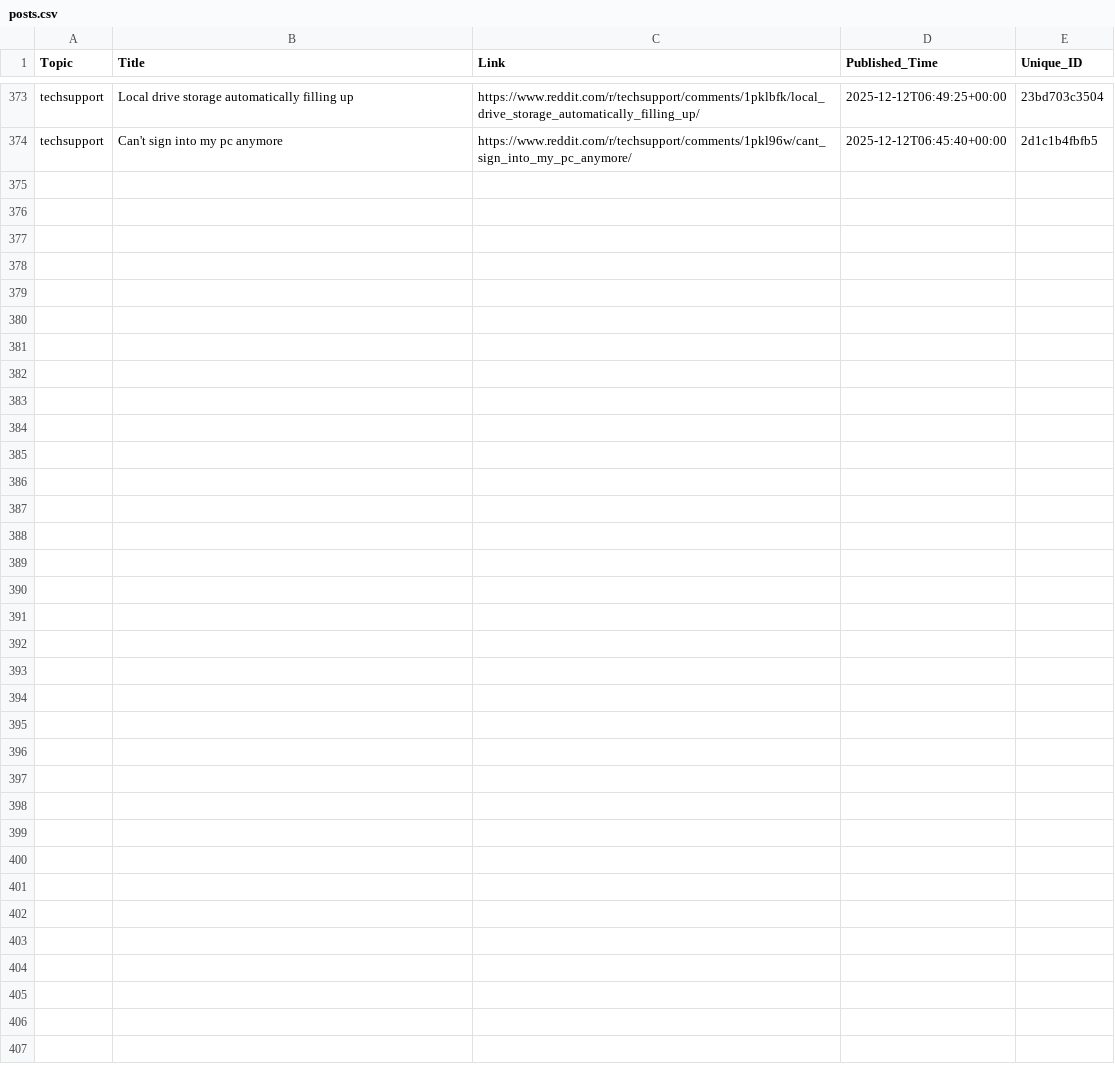
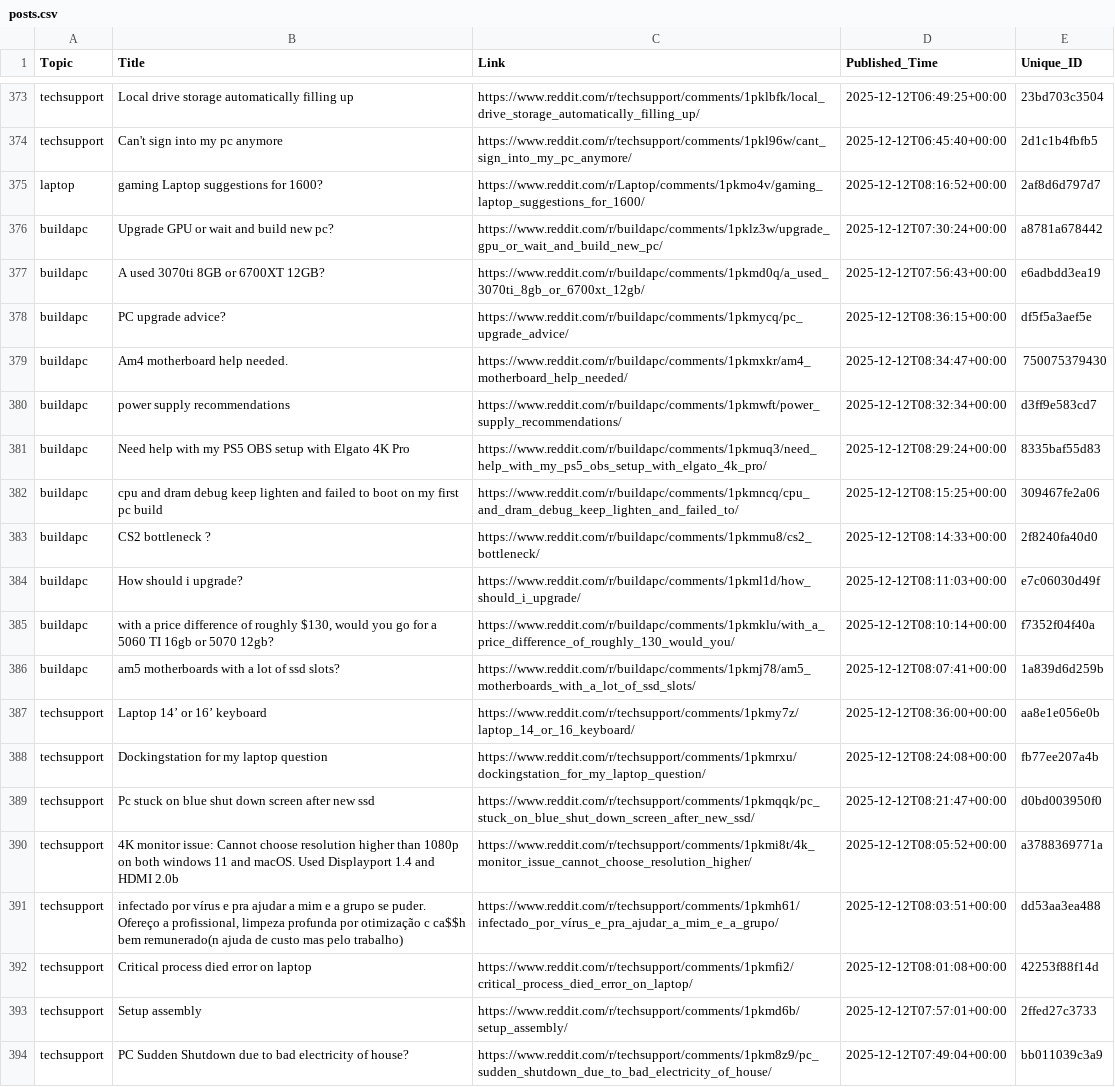
Before and after one commit to sidhu2690/reddit-scrapper, a CSV file: posts.csv, drawn as a sheet; only a part is shown, gaps mark what is left out; the diff names each change by its address in the sheet, - before the commit and + after, or states it on an @@ line.

```diff
--- a/posts.csv
+++ b/posts.csv
+row 375: laptop | gaming Laptop suggestions for 1600? | https://www.reddit.com/r/Laptop/comments/1pkmo4v/gaming_laptop_suggestions_for_1600/ | 2025-12-12T08:16:52+00:00 | 2af8d6d797d7
+row 376: buildapc | Upgrade GPU or wait and build new pc? | https://www.reddit.com/r/buildapc/comments/1pklz3w/upgrade_gpu_or_wait_and_build_new_pc/ | 2025-12-12T07:30:24+00:00 | a8781a678442
+row 377: buildapc | A used 3070ti 8GB or 6700XT 12GB? | https://www.reddit.com/r/buildapc/comments/1pkmd0q/a_used_3070ti_8gb_or_6700xt_12gb/ | 2025-12-12T07:56:43+00:00 | e6adbdd3ea19
+row 378: buildapc | PC upgrade advice? | https://www.reddit.com/r/buildapc/comments/1pkmycq/pc_upgrade_advice/ | 2025-12-12T08:36:15+00:00 | df5f5a3aef5e
+row 379: buildapc | Am4 motherboard help needed. | https://www.reddit.com/r/buildapc/comments/1pkmxkr/am4_motherboard_help_needed/ | 2025-12-12T08:34:47+00:00 | 750075379430
+row 380: buildapc | power supply recommendations | https://www.reddit.com/r/buildapc/comments/1pkmwft/power_supply_recommendations/ | 2025-12-12T08:32:34+00:00 | d3ff9e583cd7
+row 381: buildapc | Need help with my PS5 OBS setup with Elgato 4K Pro | https://www.reddit.com/r/buildapc/comments/1pkmuq3/need_help_with_my_ps5_obs_setup_with_elgato_4k_pro/ | 2025-12-12T08:29:24+00:00 | 8335baf55d83
+row 382: buildapc | cpu and dram debug keep lighten and failed to boot on my first pc build | https://www.reddit.com/r/buildapc/comments/1pkmncq/cpu_and_dram_debug_keep_lighten_and_failed_to/ | 2025-12-12T08:15:25+00:00 | 309467fe2a06
+row 383: buildapc | CS2 bottleneck ? | https://www.reddit.com/r/buildapc/comments/1pkmmu8/cs2_bottleneck/ | 2025-12-12T08:14:33+00:00 | 2f8240fa40d0
+row 384: buildapc | How should i upgrade? | https://www.reddit.com/r/buildapc/comments/1pkml1d/how_should_i_upgrade/ | 2025-12-12T08:11:03+00:00 | e7c06030d49f
+row 385: buildapc | with a price difference of roughly $130, would you go for a 5060 TI 16gb or 5070 12gb? | https://www.reddit.com/r/buildapc/comments/1pkmklu/with_a_price_difference_of_roughly_130_would_you/ | 2025-12-12T08:10:14+00:00 | f7352f04f40a
+row 386: buildapc | am5 motherboards with a lot of ssd slots? | https://www.reddit.com/r/buildapc/comments/1pkmj78/am5_motherboards_with_a_lot_of_ssd_slots/ | 2025-12-12T08:07:41+00:00 | 1a839d6d259b
+row 387: techsupport | Laptop 14’ or 16’ keyboard | https://www.reddit.com/r/techsupport/comments/1pkmy7z/laptop_14_or_16_keyboard/ | 2025-12-12T08:36:00+00:00 | aa8e1e056e0b
+row 388: techsupport | Dockingstation for my laptop question | https://www.reddit.com/r/techsupport/comments/1pkmrxu/dockingstation_for_my_laptop_question/ | 2025-12-12T08:24:08+00:00 | fb77ee207a4b
+row 389: techsupport | Pc stuck on blue shut down screen after new ssd | https://www.reddit.com/r/techsupport/comments/1pkmqqk/pc_stuck_on_blue_shut_down_screen_after_new_ssd/ | 2025-12-12T08:21:47+00:00 | d0bd003950f0
+row 390: techsupport | 4K monitor issue: Cannot choose resolution higher than 1080p on both windows 11 and macOS. Used Displayport 1.4 and HDMI 2.0b | https://www.reddit.com/r/techsupport/comments/1pkmi8t/4k_monitor_issue_cannot_choose_resolution_higher/ | 2025-12-12T08:05:52+00:00 | a3788369771a
+row 391: techsupport | infectado por vírus e pra ajudar a mim e a grupo se puder. Ofereço a profissional, limpeza profunda por otimização c ca$$h bem remunerado(n ajuda de custo mas pelo trabalho) | https://www.reddit.com/r/techsupport/comments/1pkmh61/infectado_por_vírus_e_pra_ajudar_a_mim_e_a_grupo/ | 2025-12-12T08:03:51+00:00 | dd53aa3ea488
+row 392: techsupport | Critical process died error on laptop | https://www.reddit.com/r/techsupport/comments/1pkmfi2/critical_process_died_error_on_laptop/ | 2025-12-12T08:01:08+00:00 | 42253f88f14d
+row 393: techsupport | Setup assembly | https://www.reddit.com/r/techsupport/comments/1pkmd6b/setup_assembly/ | 2025-12-12T07:57:01+00:00 | 2ffed27c3733
+row 394: techsupport | PC Sudden Shutdown due to bad electricity of house? | https://www.reddit.com/r/techsupport/comments/1pkm8z9/pc_sudden_shutdown_due_to_bad_electricity_of_house/ | 2025-12-12T07:49:04+00:00 | bb011039c3a9
```
